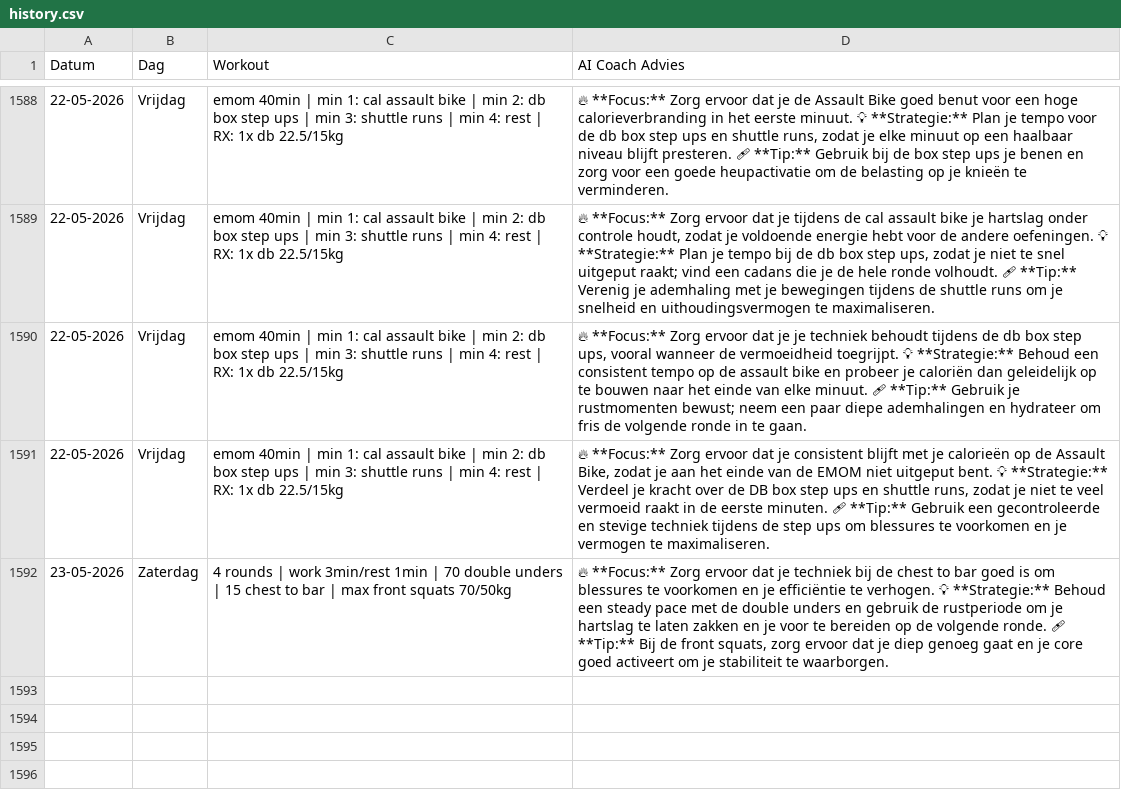
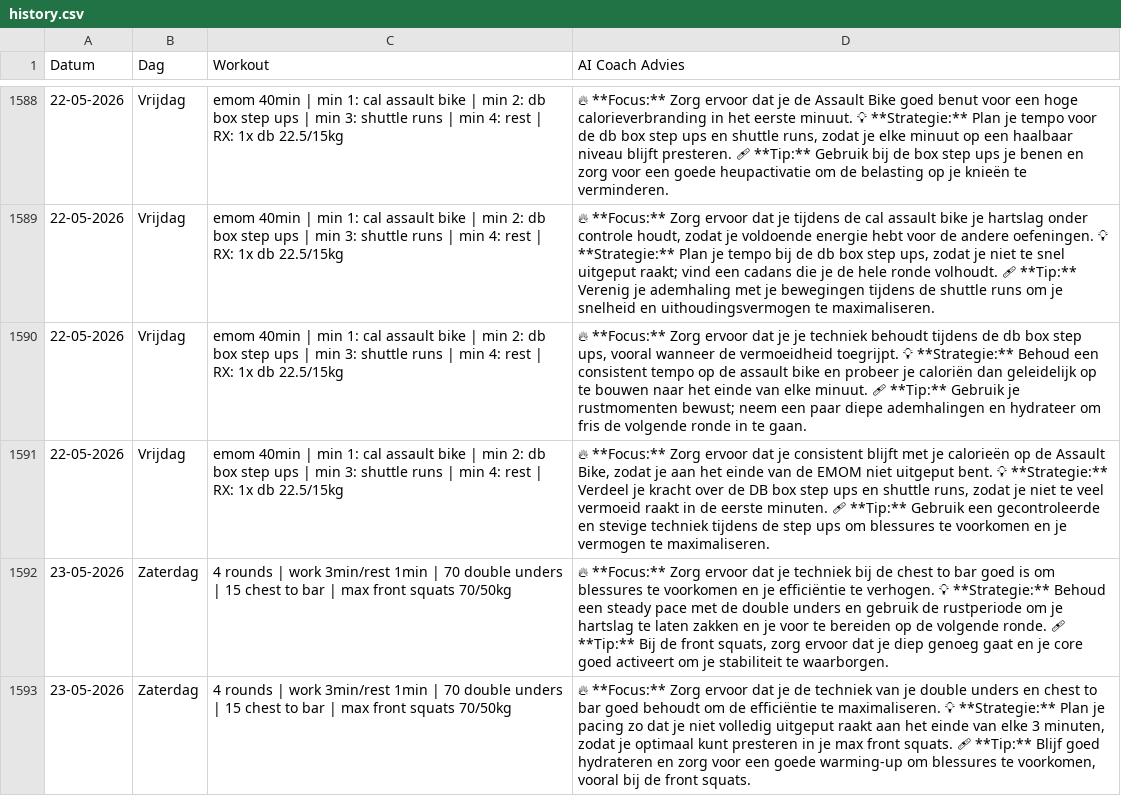
Before and after one commit to brarooijakkers-ai/bink-scraper, a CSV file: history.csv, drawn as a sheet; only a part is shown, gaps mark what is left out; the diff names each change by its address in the sheet, - before the commit and + after, or states it on an @@ line.

```diff
--- a/history.csv
+++ b/history.csv
+row 1593: 23-05-2026 | Zaterdag | 4 rounds | work 3min/rest 1min | 70 double unders | 15 chest to bar | max front squats 70/50kg | 🔥 **Focus:** Zorg ervoor dat je de techniek van je double unders en chest to bar goed behoudt om de efficiëntie te maximaliseren. 💡 **Strategie:** Plan je pacing zo dat je niet volledig uitgeput raakt aan het einde van elke 3 minuten, zodat je optimaal kunt presteren in je max front squats. 🩹 **Tip:** Blijf goed hydrateren en zorg voor een goede warming-up om blessures te voorkomen, vooral bij de front squats.
```
Also changed, not shown: 1 other file.
